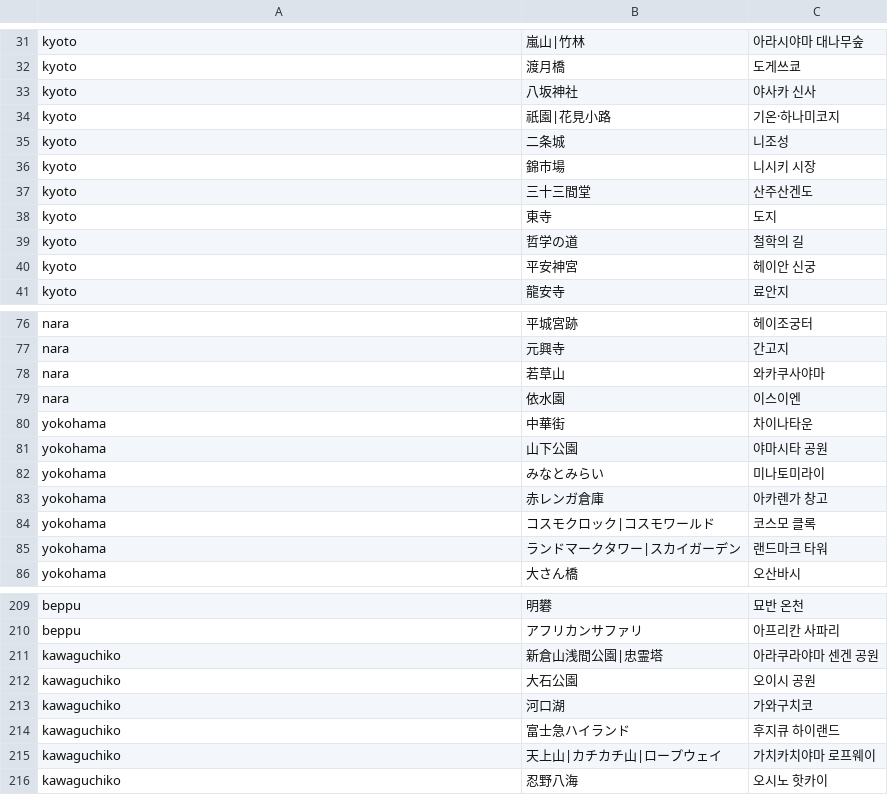
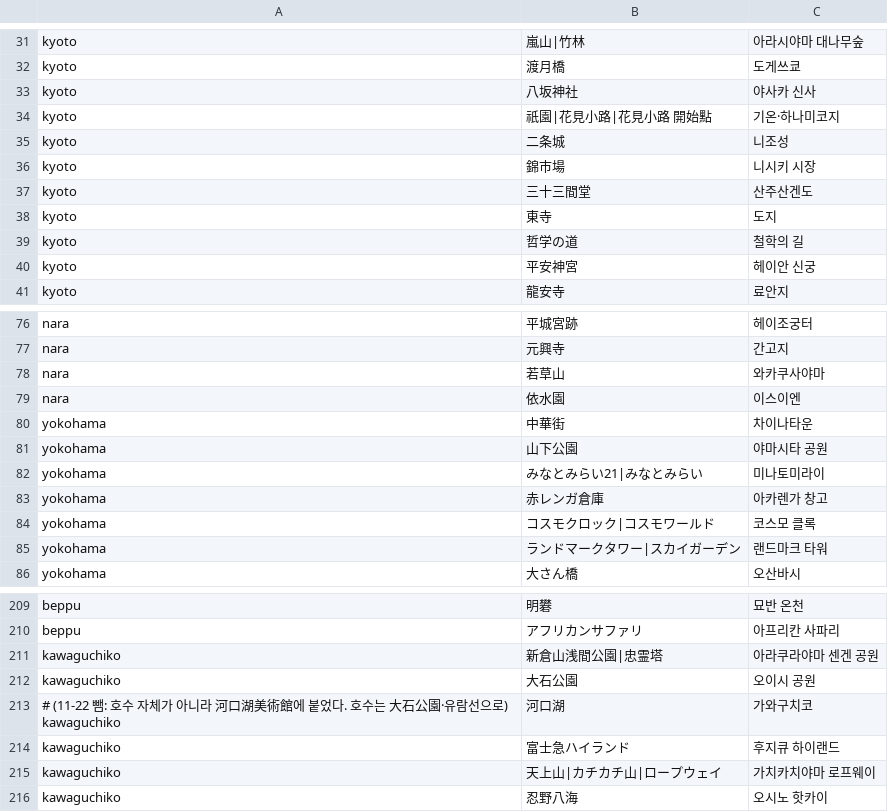
Before and after one commit to hyeonu8745/japan-travel-planner, a TSV file: data/scripts/must_see.tsv, drawn as a sheet; only a part is shown, gaps mark what is left out.

```diff
--- a/data/scripts/must_see.tsv
+++ b/data/scripts/must_see.tsv
@@ -33,3 +33,3 @@ kyoto	渡月橋	도게쓰쿄
 kyoto	八坂神社	야사카 신사
-kyoto	祇園|花見小路	기온·하나미코지
+kyoto	祇園|花見小路|花見小路 開始點	기온·하나미코지
 kyoto	二条城	니조성
@@ -81,3 +81,3 @@ yokohama	中華街	차이나타운
 yokohama	山下公園	야마시타 공원
-yokohama	みなとみらい	미나토미라이
+yokohama	みなとみらい21|みなとみらい	미나토미라이
 yokohama	赤レンガ倉庫	아카렌가 창고
@@ -212,3 +212,3 @@ kawaguchiko	新倉山浅間公園|忠霊塔	아라쿠라야마 센겐 공원
 kawaguchiko	大石公園	오이시 공원
-kawaguchiko	河口湖	가와구치코
+# (11-22 뺌: 호수 자체가 아니라 河口湖美術館에 붙었다. 호수는 大石公園·유람선으로) kawaguchiko	河口湖	가와구치코
 kawaguchiko	富士急ハイランド	후지큐 하이랜드
```
Also changed, not shown: data/scripts/must_see_manual.tsv, 9 other files.
